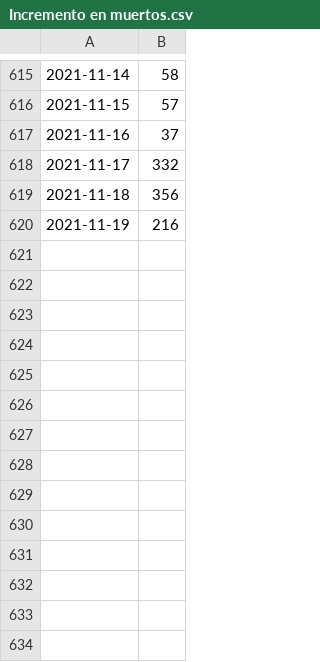
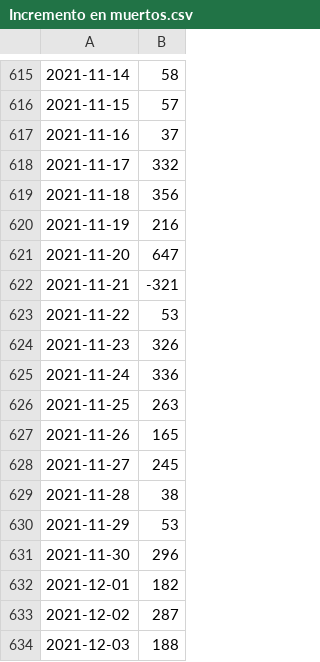
Before and after one commit to h3xt0r/covid19, a CSV file: Incremento en muertos.csv, drawn as a sheet; only a part is shown, gaps mark what is left out; the diff names each change by its address in the sheet, - before the commit and + after, or states it on an @@ line.

```diff
--- a/Incremento en muertos.csv
+++ b/Incremento en muertos.csv
+row 621: 2021-11-20 | 647
+row 622: 2021-11-21 | -321
+row 623: 2021-11-22 | 53
+row 624: 2021-11-23 | 326
+row 625: 2021-11-24 | 336
+row 626: 2021-11-25 | 263
+row 627: 2021-11-26 | 165
+row 628: 2021-11-27 | 245
+row 629: 2021-11-28 | 38
+row 630: 2021-11-29 | 53
+row 631: 2021-11-30 | 296
+row 632: 2021-12-01 | 182
+row 633: 2021-12-02 | 287
+row 634: 2021-12-03 | 188
```
Also changed, not shown: Incremento en enfermos.csv, Total de enfermos.csv, 5 other files.
